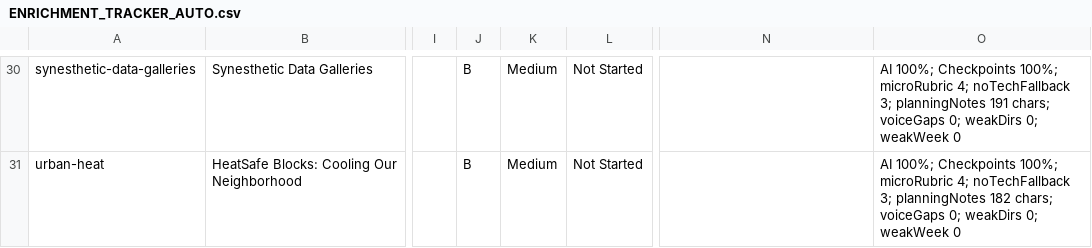
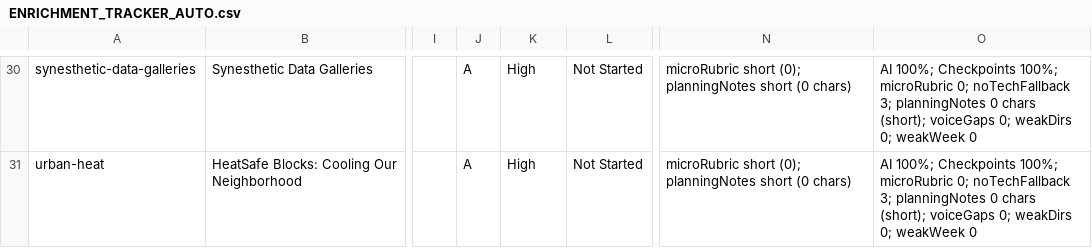
Before and after one commit to kjbranchesi/ALF-Coach, a CSV file: ENRICHMENT_TRACKER_AUTO.csv, drawn as a sheet; only a part is shown, gaps mark what is left out; the diff covers the shown part only; the diff names each change by its address in the sheet, - before the commit and + after, or states it on an @@ line.

```diff
--- a/ENRICHMENT_TRACKER_AUTO.csv
+++ b/ENRICHMENT_TRACKER_AUTO.csv
-J30:J31: B
+J30:J31: A
-K30:K31: Medium
+K30:K31: High
-N30:N31: (empty)
+N30:N31: microRubric short (0); planningNotes short (0 chars)
-O30: …100%; microRubric 4; noTechFallback 3; planningNotes 191 chars; voiceGaps 0;…
+O30: …100%; microRubric 0; noTechFallback 3; planningNotes 0 chars (short); voiceGaps 0;…
-O31: …100%; microRubric 4; noTechFallback 3; planningNotes 182 chars; voiceGaps 0;…
+O31: …100%; microRubric 0; noTechFallback 3; planningNotes 0 chars (short); voiceGaps 0;…
```
Also changed, not shown: 112 edited cells elsewhere in this file, 37 other files.
